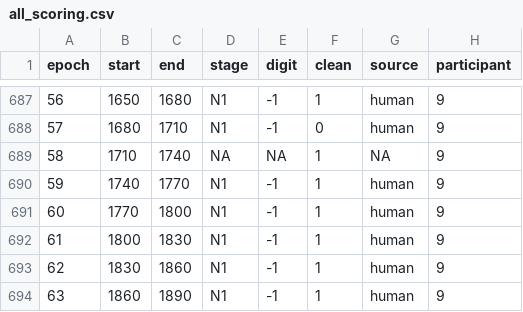
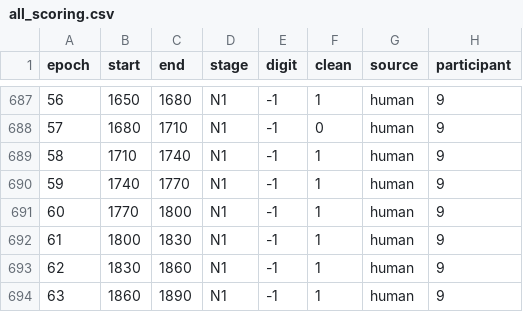
Before and after one commit to natalliahalai/BME_306_Memory_Repo, a CSV file: data/processed/scoring_processed/all_scoring.csv, drawn as a sheet; only a part is shown, gaps mark what is left out; the diff names each change by its address in the sheet, - before the commit and + after, or states it on an @@ line.

```diff
--- a/data/processed/scoring_processed/all_scoring.csv
+++ b/data/processed/scoring_processed/all_scoring.csv
-D689 (stage): NA
+D689 (stage): N1
-E689 (digit): NA
+E689 (digit): -1
-G689 (source): NA
+G689 (source): human
```
Also changed, not shown: 1 other file.
